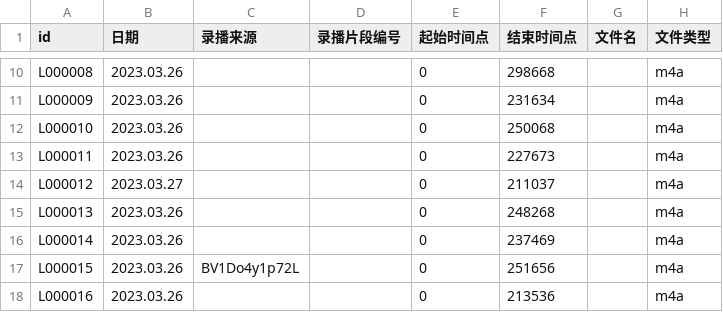
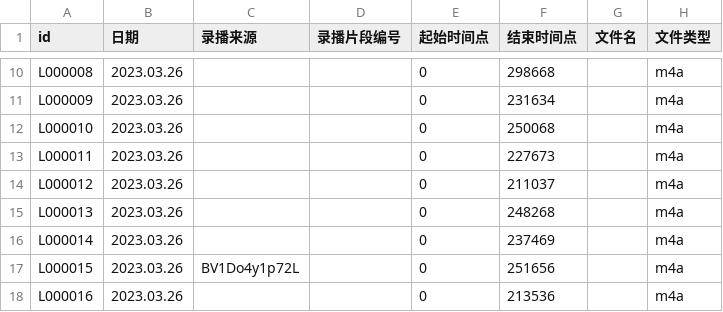
Before and after one commit to VTB-LINK/VTB-STUDIO-DB, a CSV file: song_database.csv, drawn as a sheet; only a part is shown, gaps mark what is left out; the diff names each change by its address in the sheet, - before the commit and + after, or states it on an @@ line.

Commit message:
fix

```diff
--- a/song_database.csv
+++ b/song_database.csv
-B14 (日期): 2023.03.27
+B14 (日期): 2023.03.26
```
